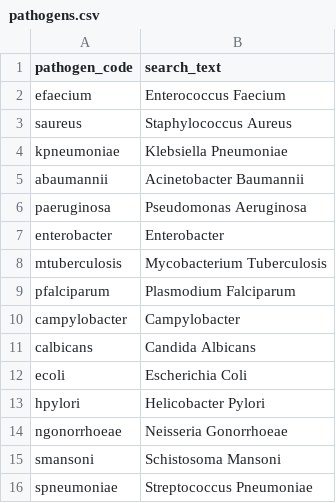
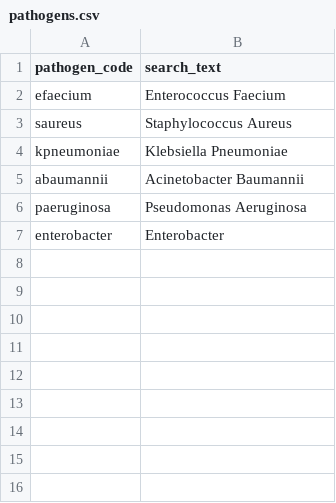
Before and after one commit to ersilia-os/chembl-binary-tasks, a CSV file: config/pathogens.csv, drawn as a sheet; the diff names each change by its address in the sheet, - before the commit and + after, or states it on an @@ line.

```diff
--- a/config/pathogens.csv
+++ b/config/pathogens.csv
-row 8: mtuberculosis | Mycobacterium Tuberculosis
-row 9: pfalciparum | Plasmodium Falciparum
-row 10: campylobacter | Campylobacter
-row 11: calbicans | Candida Albicans
-row 12: ecoli | Escherichia Coli
-row 13: hpylori | Helicobacter Pylori
-row 14: ngonorrhoeae | Neisseria Gonorrhoeae
-row 15: smansoni | Schistosoma Mansoni
-row 16: spneumoniae | Streptococcus Pneumoniae
```
Also changed, not shown: 5 other files.
